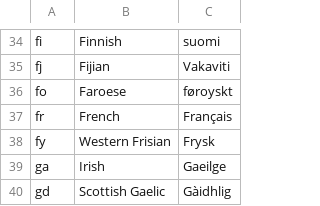
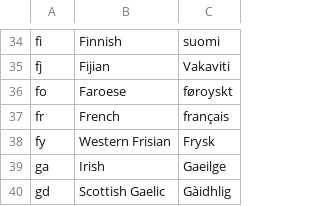
Before and after one commit to Recruitee/cadastre, a CSV file: priv/dev/languages.csv, drawn as a sheet; only a part is shown, gaps mark what is left out.

```diff
--- a/priv/dev/languages.csv
+++ b/priv/dev/languages.csv
@@ -36,3 +36,3 @@ fj,Fijian,Vakaviti
 fo,Faroese,føroyskt
-fr,French,Français
+fr,French,français
 fy,Western Frisian,Frysk
```
Also changed, not shown: 1 other file.
